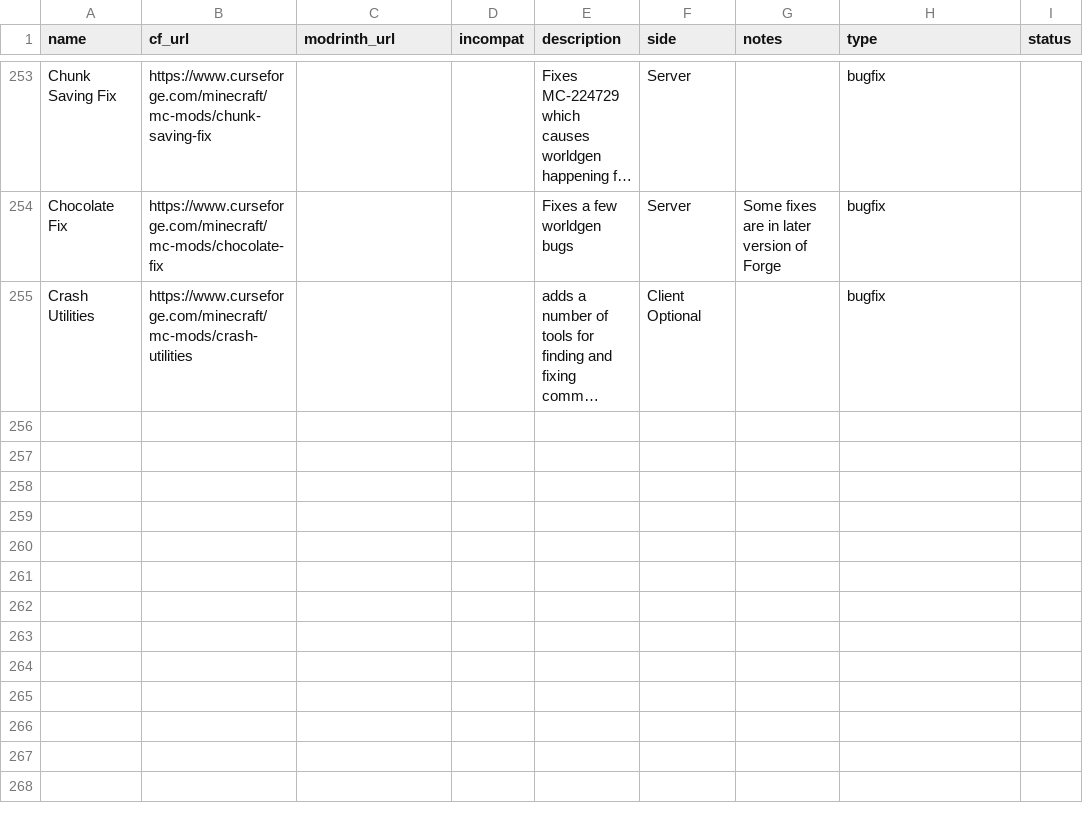
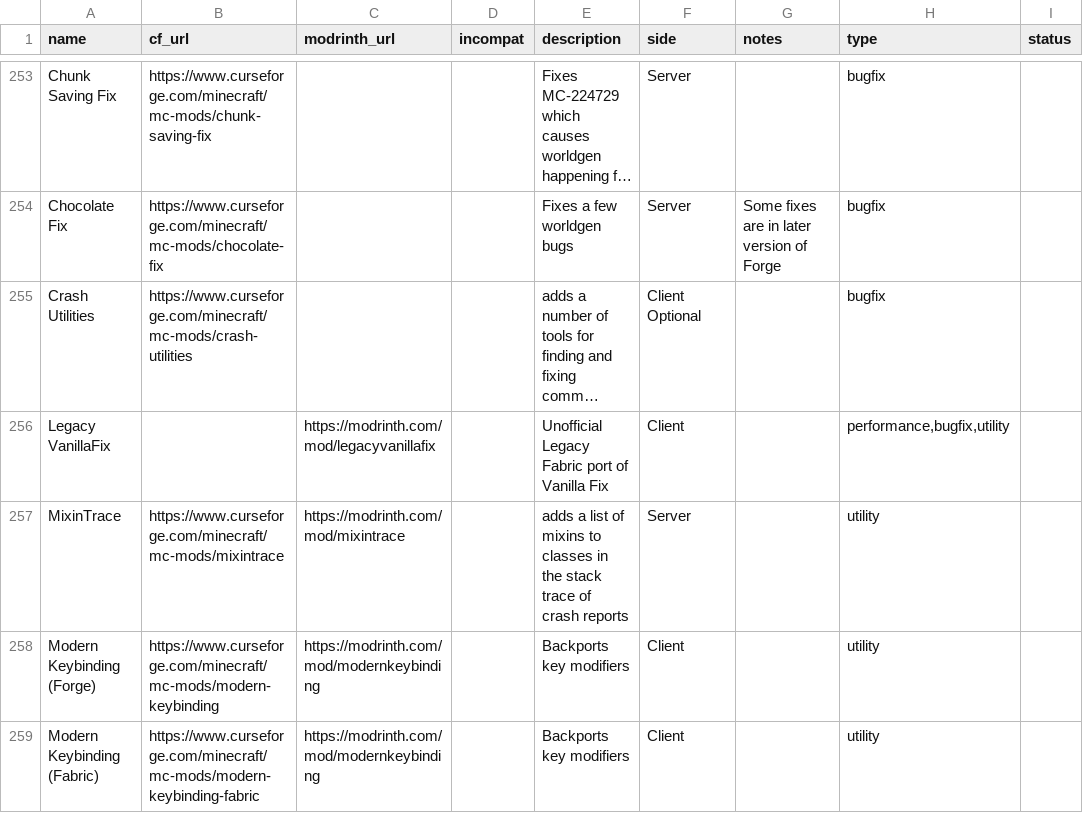
Before and after one commit to SuperStormer/useful-mods2, a CSV file: mods.csv, drawn as a sheet; only a part is shown, gaps mark what is left out; long unchanged cells end in …; the diff covers the shown part only; the diff names each change by its address in the sheet, - before the commit and + after, or states it on an @@ line.

```diff
--- a/mods.csv
+++ b/mods.csv
+row 256: Legacy VanillaFix |  | https://modrinth.com/mod/legacyvanillafix |  | Unofficial Legacy Fabric port of Vanilla Fix | Client |  | performance,bugfix,utility
+row 257: MixinTrace | https://www.curseforge.com/minecraft/mc-mods/mixintrace | https://modrinth.com/mod/mixintrace |  | adds a list of mixins to classes in the stack trace of crash reports | Server |  | utility
+row 258: Modern Keybinding (Forge) | https://www.curseforge.com/minecraft/mc-mods/modern-keybinding | https://modrinth.com/mod/modernkeybinding |  | Backports key modifiers | Client |  | utility
+row 259: Modern Keybinding (Fabric) | https://www.curseforge.com/minecraft/mc-mods/modern-keybinding-fabric | https://modrinth.com/mod/modernkeybinding |  | Backports key modifiers | Client |  | utility
```
Also changed, not shown: 3 added rows and 4 edited cells elsewhere in this file, 2 other files.
